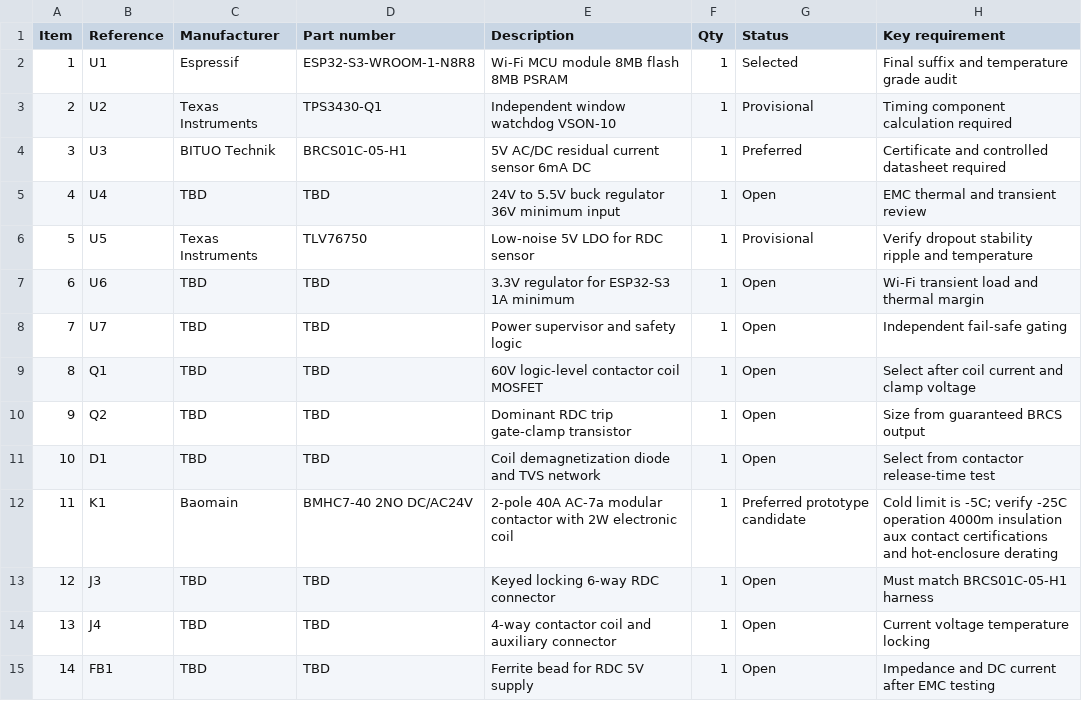
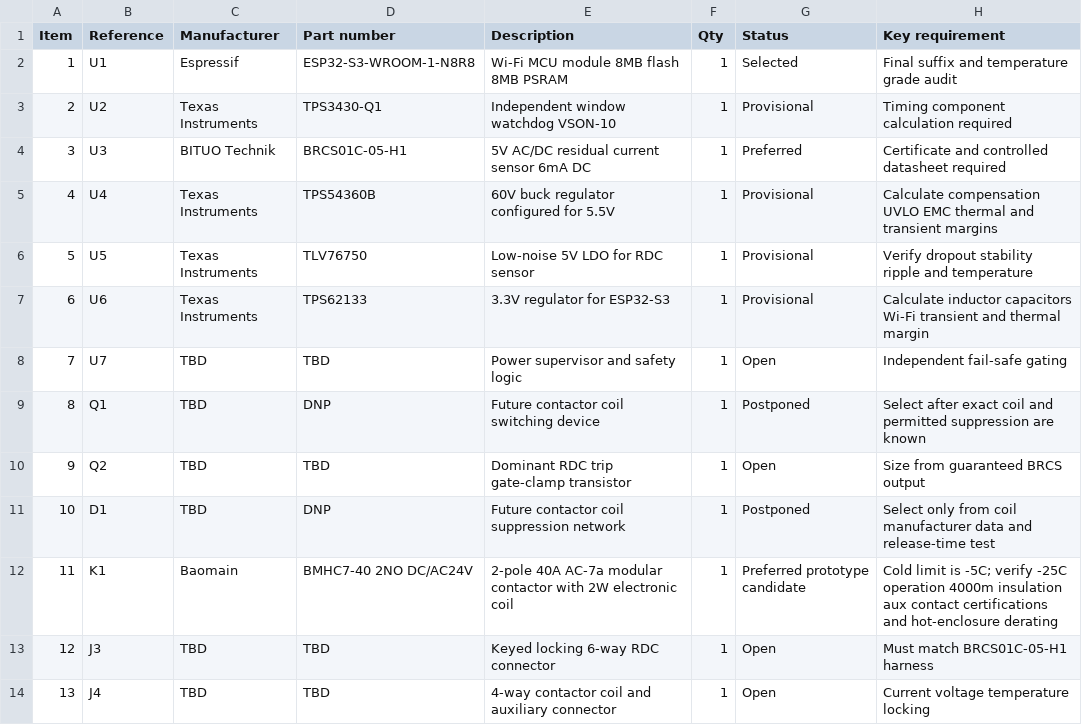
Before and after one commit to artashesamatuni/charger, a CSV file: hardware/rev-a/preliminary-bom.csv, drawn as a sheet; only a part is shown; the shorter side is filled out with more unchanged rows.

Commit message:
Select provisional controller regulators and postpone K1 driver

```diff
--- a/hardware/rev-a/preliminary-bom.csv
+++ b/hardware/rev-a/preliminary-bom.csv
@@ -4,9 +4,9 @@ Item,Reference,Manufacturer,Part number,Description,Qty,Status,Key requirement
 3,U3,BITUO Technik,BRCS01C-05-H1,5V AC/DC residual current sensor 6mA DC,1,Preferred,Certificate and controlled datasheet required
-4,U4,TBD,TBD,24V to 5.5V buck regulator 36V minimum input,1,Open,EMC thermal and transient review
+4,U4,Texas Instruments,TPS54360B,60V buck regulator configured for 5.5V,1,Provisional,Calculate compensation UVLO EMC thermal and transient margins
 5,U5,Texas Instruments,TLV76750,Low-noise 5V LDO for RDC sensor,1,Provisional,Verify dropout stability ripple and temperature
-6,U6,TBD,TBD,3.3V regulator for ESP32-S3 1A minimum,1,Open,Wi-Fi transient load and thermal margin
+6,U6,Texas Instruments,TPS62133,3.3V regulator for ESP32-S3,1,Provisional,Calculate inductor capacitors Wi-Fi transient and thermal margin
 7,U7,TBD,TBD,Power supervisor and safety logic,1,Open,Independent fail-safe gating
-8,Q1,TBD,TBD,60V logic-level contactor coil MOSFET,1,Open,Select after coil current and clamp voltage
+8,Q1,TBD,DNP,Future contactor coil switching device,1,Postponed,Select after exact coil and permitted suppression are known
 9,Q2,TBD,TBD,Dominant RDC trip gate-clamp transistor,1,Open,Size from guaranteed BRCS output
-10,D1,TBD,TBD,Coil demagnetization diode and TVS network,1,Open,Select from contactor release-time test
+10,D1,TBD,DNP,Future contactor coil suppression network,1,Postponed,Select only from coil manufacturer data and release-time test
 11,K1,Baomain,BMHC7-40 2NO DC/AC24V,2-pole 40A AC-7a modular contactor with 2W electronic coil,1,Preferred prototype candidate,Cold limit is -5C; verify -25C operation 4000m insulation aux contact certifications and hot-enclosure derating
```
